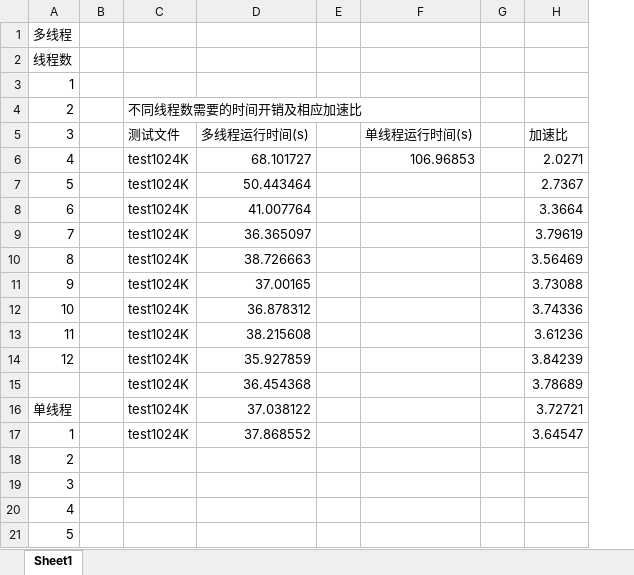
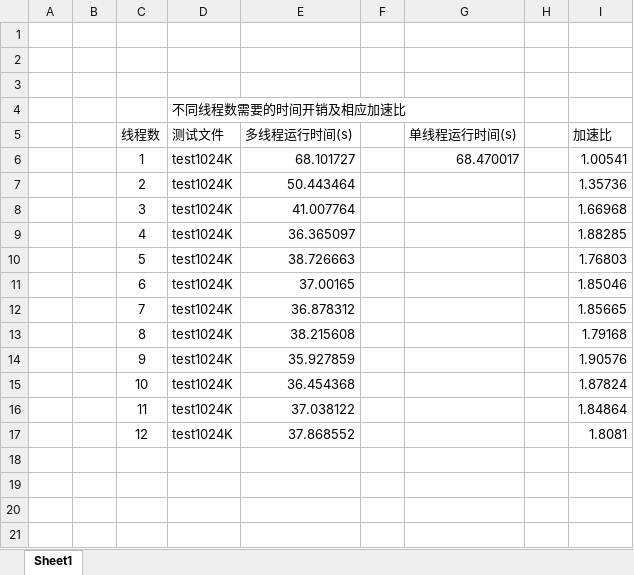
Before and after one commit to leelitian/CloudComputingLabs_M78, an Excel workbook: Lab1/Test_result/测试结果数据.xlsx, sheet Sheet1, drawn as a sheet; only a part is shown; values as stored, in another font and other column widths than the file's, no borders; charts and pictures not drawn; removed rows and columns are numbered as before the commit, all else as after; the diff covers the shown part only; the diff names each change by its address in the sheet, - before the commit and + after, or states it on an @@ line.

```diff
--- a/Lab1/Test_result/测试结果数据.xlsx (sheet Sheet1)
+++ b/Lab1/Test_result/测试结果数据.xlsx (sheet Sheet1)
-column A (3), rows 1-4: 多线程 | 线程数 | 1 | 2; rows 6-21: 4 | 5 | 6 | 7 | 8 | 9 | 10 | 11 | 12 |  | 单线程 | 1 | 2 | 3 | 4 | 5
+column A, empty
+column C (线程数), rows 6-17: 1 | 2 | 3 | 4 | 5 | 6 | 7 | 8 | 9 | 10 | 11 | 12
-column E, empty
+column F, empty
-G6 (单线程运行时间(s)): 106.96853
+G6 (单线程运行时间(s)): 68.470017
-I6 (加速比): 2.0271
+I6 (加速比): 1.00541
-I7 (加速比): 2.7367
+I7 (加速比): 1.35736
-I8 (加速比): 3.3664
+I8 (加速比): 1.66968
-I9 (加速比): 3.79619
+I9 (加速比): 1.88285
-I10 (加速比): 3.56469
+I10 (加速比): 1.76803
-I11 (加速比): 3.73088
+I11 (加速比): 1.85046
-I12 (加速比): 3.74336
+I12 (加速比): 1.85665
-I13 (加速比): 3.61236
+I13 (加速比): 1.79168
-I14 (加速比): 3.84239
+I14 (加速比): 1.90576
-I15 (加速比): 3.78689
+I15 (加速比): 1.87824
-I16 (加速比): 3.72721
+I16 (加速比): 1.84864
-I17 (加速比): 3.64547
+I17 (加速比): 1.8081
```
Also changed, not shown: 3 added rows, 3 removed rows and 10 edited cells elsewhere in this sheet, charts or pictures, 2 other files.
